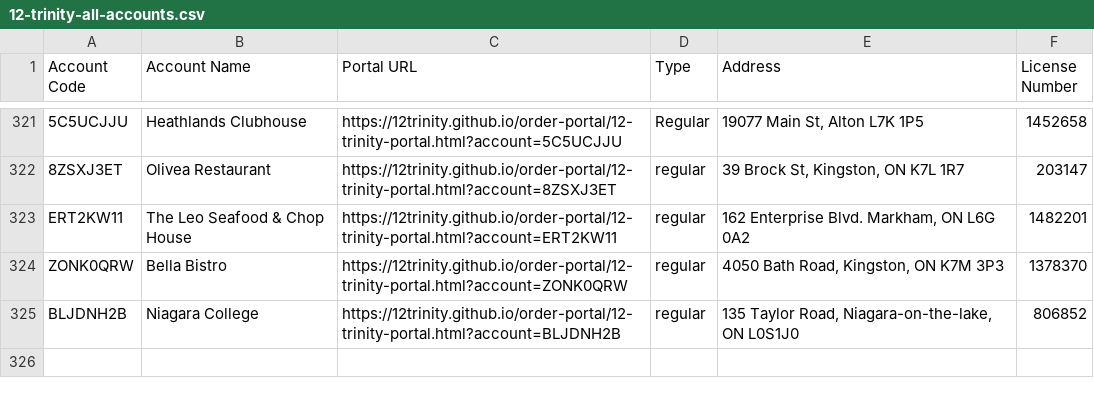
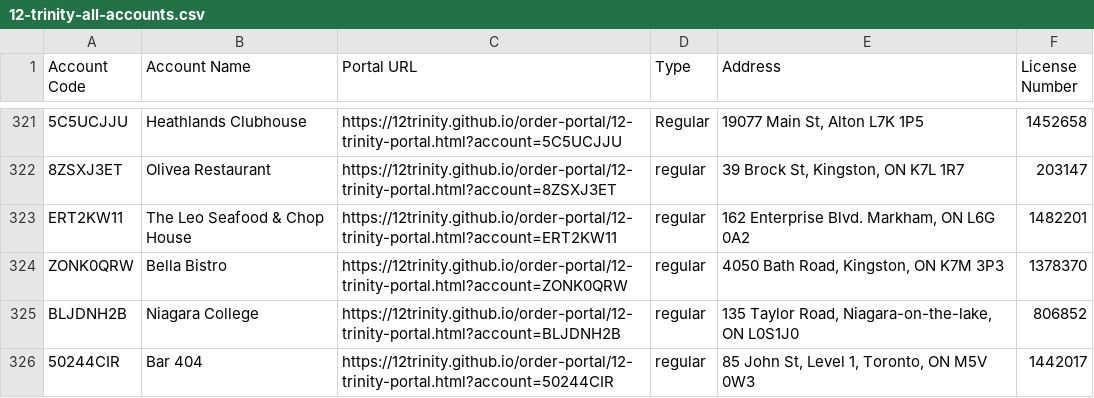
Before and after one commit to 12Trinity/order-portal, a CSV file: 12-trinity-all-accounts.csv, drawn as a sheet; only a part is shown, gaps mark what is left out; the diff names each change by its address in the sheet, - before the commit and + after, or states it on an @@ line.

Commit message:
Add files via upload

```diff
--- a/12-trinity-all-accounts.csv
+++ b/12-trinity-all-accounts.csv
+row 326: 50244CIR | Bar 404 | https://12trinity.github.io/order-portal/12-trinity-portal.html?account=50244CIR | regular | 85 John St, Level 1, Toronto, ON M5V 0W3 | 1442017
```
